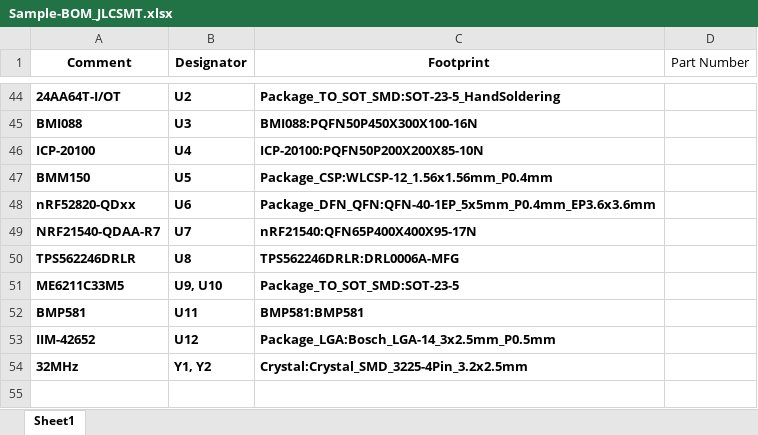
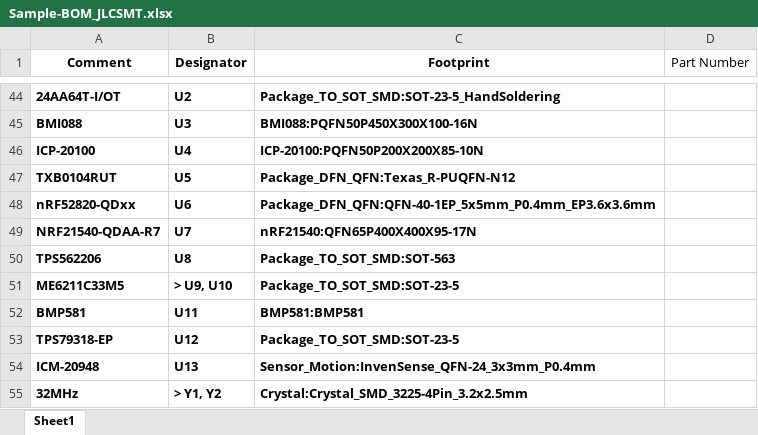
Before and after one commit to OzanE1/CCM7A, an Excel workbook: Sample-BOM_JLCSMT.xlsx, sheet Sheet1, drawn as a sheet; only a part is shown, gaps mark what is left out; values as stored, in another font and other column widths than the file's, no borders; table styles not drawn; addresses are those after the commit; the diff covers the shown part only; the diff names each change by its address in the sheet, - before the commit and + after, or states it on an @@ line.

```diff
--- a/Sample-BOM_JLCSMT.xlsx (sheet Sheet1)
+++ b/Sample-BOM_JLCSMT.xlsx (sheet Sheet1)
-A47 (Comment): BMM150
+A47 (Comment): TXB0104RUT
-C47 (Footprint): Package_CSP:WLCSP-12_1.56x1.56mm_P0.4mm
+C47 (Footprint): Package_DFN_QFN:Texas_R-PUQFN-N12
-A50 (Comment): TPS562246DRLR
+A50 (Comment): TPS562206
-C50 (Footprint): TPS562246DRLR:DRL0006A-MFG
+C50 (Footprint): Package_TO_SOT_SMD:SOT-563
-B51 (Designator): U9, U10
+B51 (Designator): > U9, U10
-A53 (Comment): IIM-42652
+A53 (Comment): TPS79318-EP
-C53 (Footprint): Package_LGA:Bosch_LGA-14_3x2.5mm_P0.5mm
+C53 (Footprint): Package_TO_SOT_SMD:SOT-23-5
+row 54: ICM-20948 | U13 | Sensor_Motion:InvenSense_QFN-24_3x3mm_P0.4mm
-B55 (Designator): Y1, Y2
+B55 (Designator): > Y1, Y2
```
Also changed, not shown: 16 added rows, 16 removed rows and 32 edited cells elsewhere in this sheet, 6 other files.
